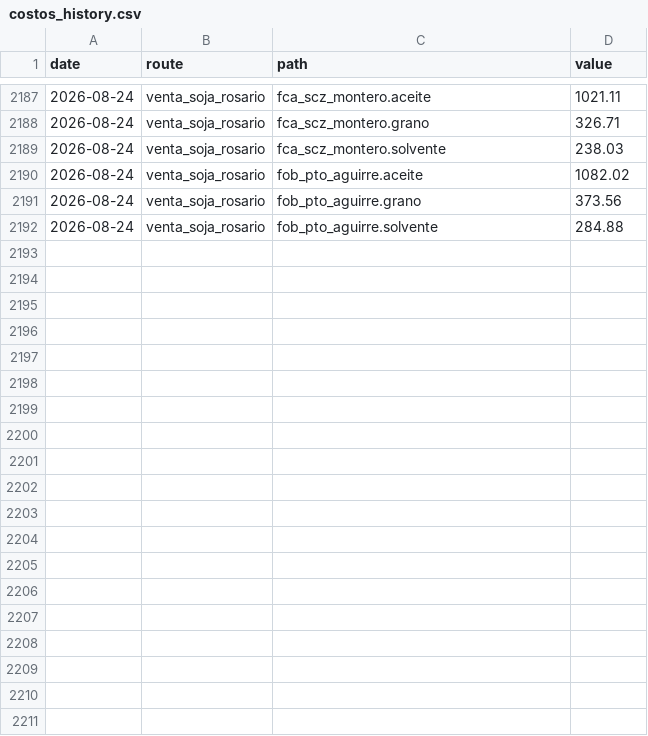
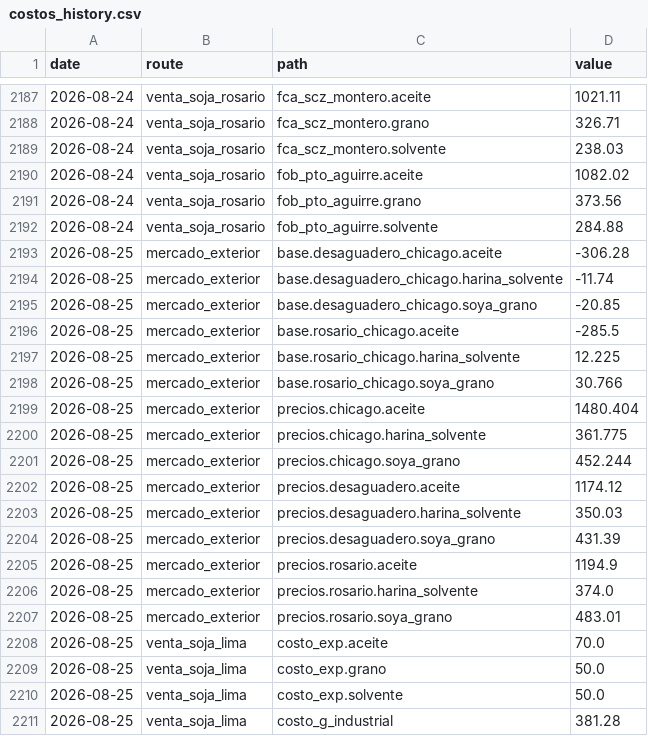
Before and after one commit to AleMont2234/Bolivian-Agrotrader, a CSV file: processed/costos_history.csv, drawn as a sheet; only a part is shown, gaps mark what is left out; the diff covers the shown part only; the diff names each change by its address in the sheet, - before the commit and + after, or states it on an @@ line.

```diff
--- a/processed/costos_history.csv
+++ b/processed/costos_history.csv
+row 2193: 2026-08-25 | mercado_exterior | base.desaguadero_chicago.aceite | -306.28
+row 2194: 2026-08-25 | mercado_exterior | base.desaguadero_chicago.harina_solvente | -11.74
+row 2195: 2026-08-25 | mercado_exterior | base.desaguadero_chicago.soya_grano | -20.85
+row 2196: 2026-08-25 | mercado_exterior | base.rosario_chicago.aceite | -285.5
+row 2197: 2026-08-25 | mercado_exterior | base.rosario_chicago.harina_solvente | 12.225
+row 2198: 2026-08-25 | mercado_exterior | base.rosario_chicago.soya_grano | 30.766
+row 2199: 2026-08-25 | mercado_exterior | precios.chicago.aceite | 1480.404
+row 2200: 2026-08-25 | mercado_exterior | precios.chicago.harina_solvente | 361.775
+row 2201: 2026-08-25 | mercado_exterior | precios.chicago.soya_grano | 452.244
+row 2202: 2026-08-25 | mercado_exterior | precios.desaguadero.aceite | 1174.12
+row 2203: 2026-08-25 | mercado_exterior | precios.desaguadero.harina_solvente | 350.03
+row 2204: 2026-08-25 | mercado_exterior | precios.desaguadero.soya_grano | 431.39
+row 2205: 2026-08-25 | mercado_exterior | precios.rosario.aceite | 1194.9
+row 2206: 2026-08-25 | mercado_exterior | precios.rosario.harina_solvente | 374.0
+row 2207: 2026-08-25 | mercado_exterior | precios.rosario.soya_grano | 483.01
+row 2208: 2026-08-25 | venta_soja_lima | costo_exp.aceite | 70.0
+row 2209: 2026-08-25 | venta_soja_lima | costo_exp.grano | 50.0
+row 2210: 2026-08-25 | venta_soja_lima | costo_exp.solvente | 50.0
+row 2211: 2026-08-25 | venta_soja_lima | costo_g_industrial | 381.28
```
Also changed, not shown: 19 added rows elsewhere in this file.
